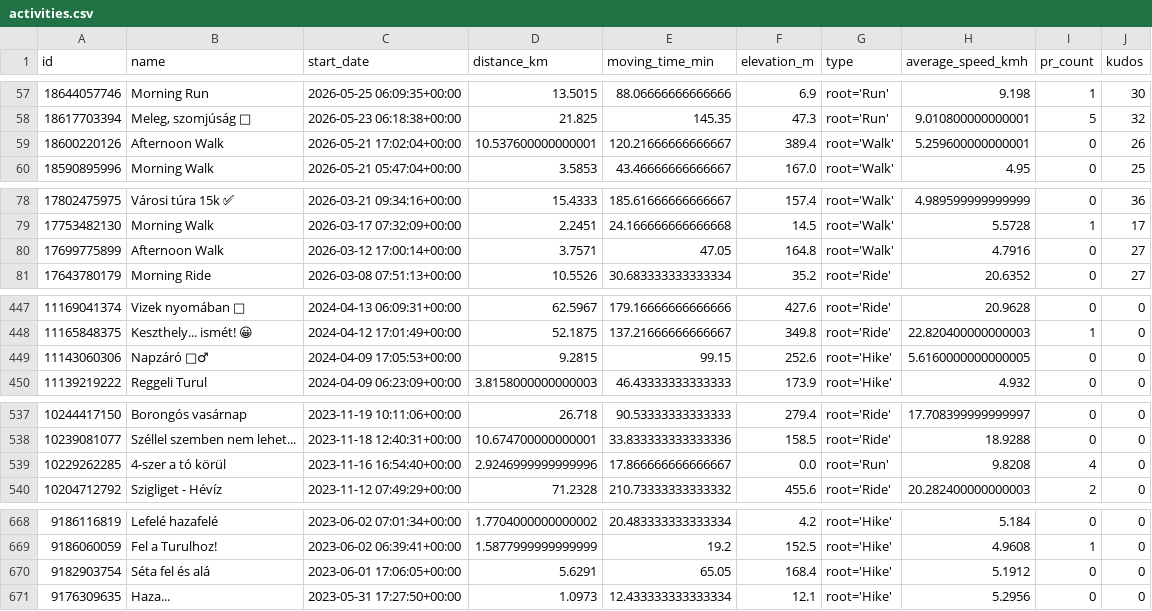
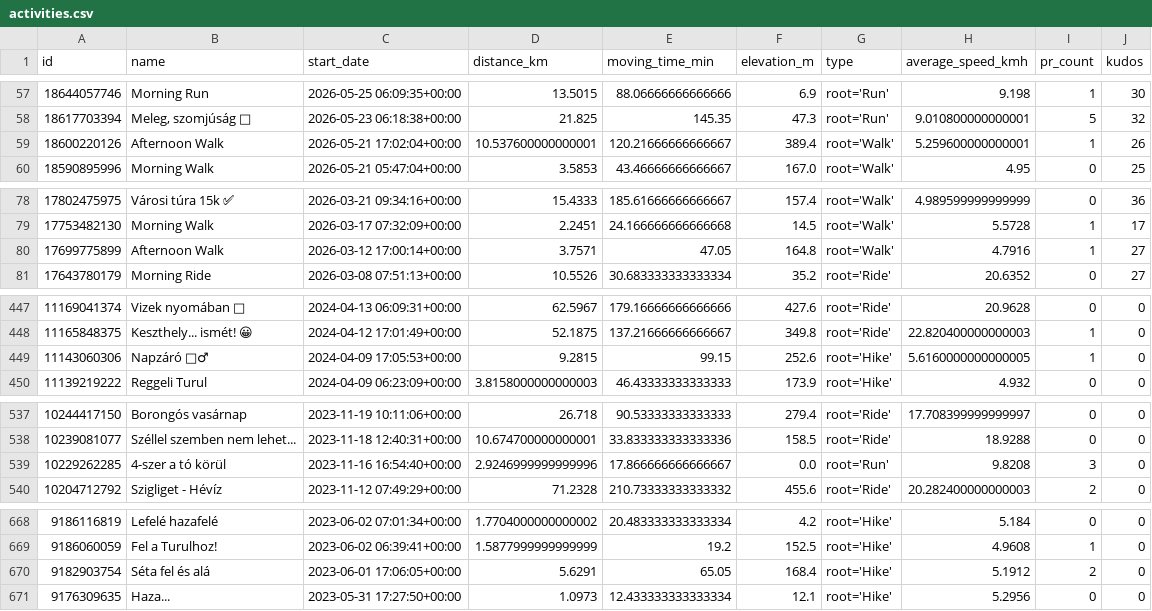
Before and after one commit to ak91hu/HumbleBragDashboard, a CSV file: data/activities.csv, drawn as a sheet; only a part is shown, gaps mark what is left out; the diff names each change by its address in the sheet, - before the commit and + after, or states it on an @@ line.

Commit message:
Auto-update Strava data

```diff
--- a/data/activities.csv
+++ b/data/activities.csv
-I59 (pr_count): 0
+I59 (pr_count): 1
-I80 (pr_count): 0
+I80 (pr_count): 1
-I449 (pr_count): 0
+I449 (pr_count): 1
-I539 (pr_count): 4
+I539 (pr_count): 3
-I670 (pr_count): 0
+I670 (pr_count): 2
```
